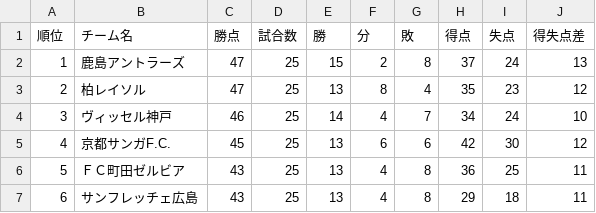
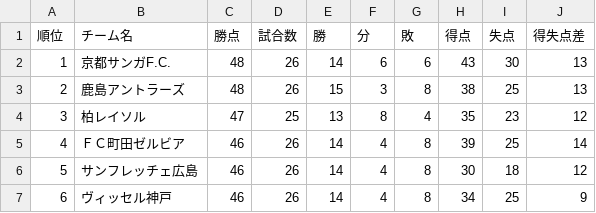
Before and after one commit to jleague-big-club/jleague-big-club, a CSV file: data/j1rank.csv, drawn as a sheet; only a part is shown; the diff covers the shown part only.

```diff
--- a/data/j1rank.csv
+++ b/data/j1rank.csv
@@ -1,7 +1,7 @@
 順位,チーム名,勝点,試合数,勝,分,敗,得点,失点,得失点差
-1,鹿島アントラーズ,47,25,15,2,8,37,24,13
-2,柏レイソル,47,25,13,8,4,35,23,12
-3,ヴィッセル神戸,46,25,14,4,7,34,24,10
-4,京都サンガF.C.,45,25,13,6,6,42,30,12
-5,ＦＣ町田ゼルビア,43,25,13,4,8,36,25,11
-6,サンフレッチェ広島,43,25,13,4,8,29,18,11
+1,京都サンガF.C.,48,26,14,6,6,43,30,13
+2,鹿島アントラーズ,48,26,15,3,8,38,25,13
+3,柏レイソル,47,25,13,8,4,35,23,12
+4,ＦＣ町田ゼルビア,46,26,14,4,8,39,25,14
+5,サンフレッチェ広島,46,26,14,4,8,30,18,12
+6,ヴィッセル神戸,46,26,14,4,8,34,25,9
```
Also changed, not shown: 64 edited cells elsewhere in this file, data/j2rank.csv, data/j3rank.csv, 13 other files.
